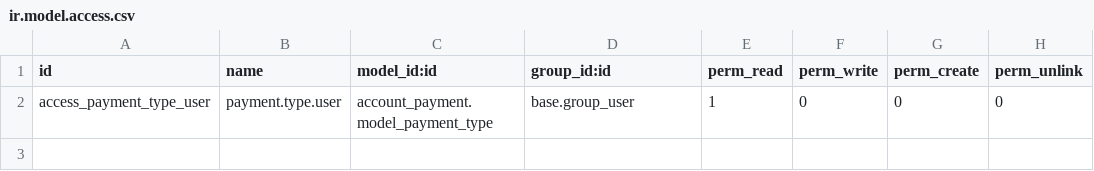
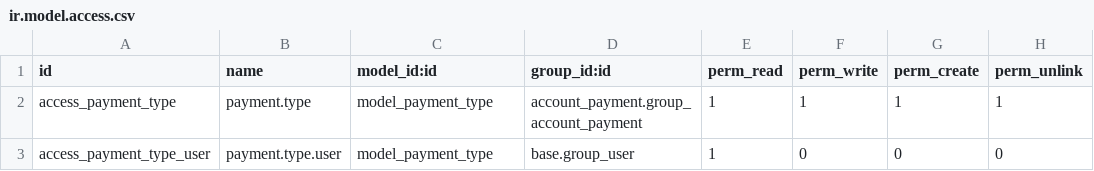
Before and after one commit to OCA/account-payment, a CSV file: account_payment_extension/security/ir.model.access.csv, drawn as a sheet.

Commit message:
[REF] account_payment_extension: Refactored the last 5.0 version to work with OpenERP v 6.0.       TODO: Change old style wizards to new ones. Compute vouchers when payment lines are imported in bank statment lines (lp:openobject-addons/extra-trunk rev 5092.1.30)

```diff
--- a/account_payment_extension/security/ir.model.access.csv
+++ b/account_payment_extension/security/ir.model.access.csv
@@ -1,2 +1,3 @@
 "id","name","model_id:id","group_id:id","perm_read","perm_write","perm_create","perm_unlink"
-"access_payment_type_user","payment.type.user","account_payment.model_payment_type","base.group_user",1,0,0,0
+"access_payment_type","payment.type","model_payment_type","account_payment.group_account_payment",1,1,1,1
+"access_payment_type_user","payment.type.user","model_payment_type","base.group_user",1,0,0,0
```
Also changed, not shown: 23 other files.
